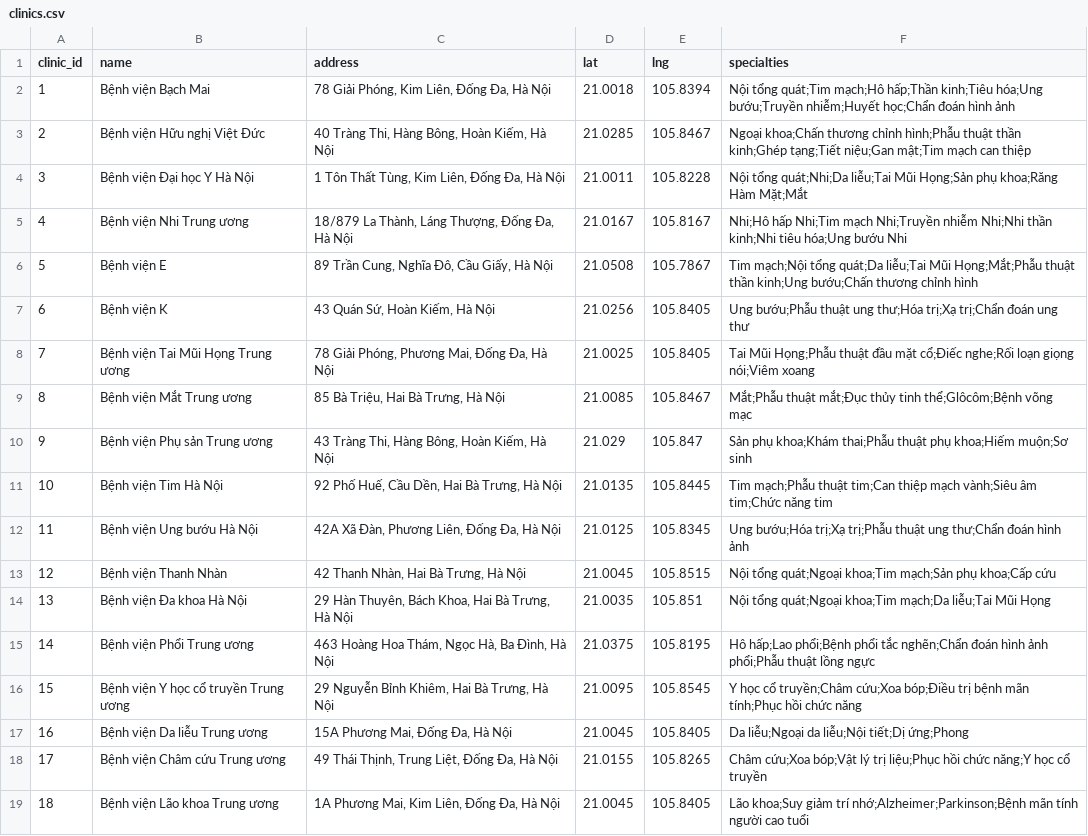
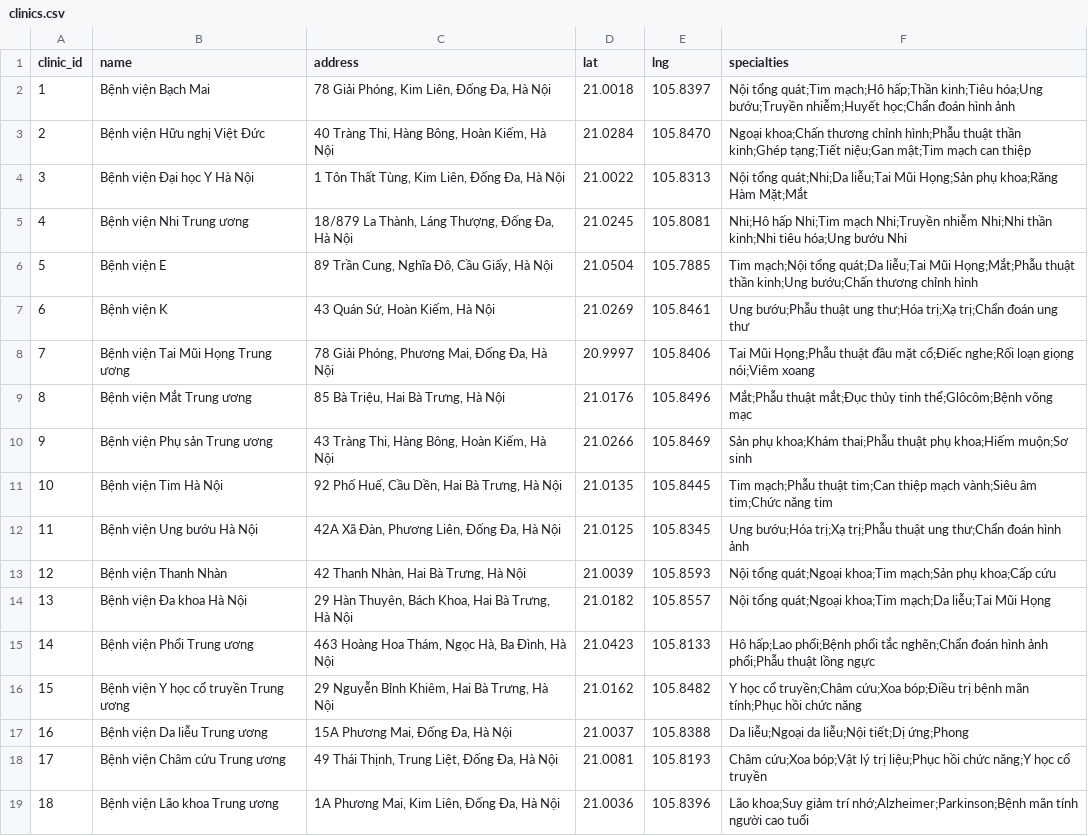
Before and after one commit to Shiroakiii085/MediBuk, a CSV file: data/clinics.csv, drawn as a sheet; only a part is shown; the diff covers the shown part only.

Commit message:
fix: correct hospital coordinates using OpenStreetMap Nominatim data
- Verified all 25 hospital coordinates against Nominatim API
- Fixed major errors: Nhi TW, Da liễu TW, Phổi TW, Nội tiết TW, etc.
- All coordinates now match actual hospital locations on Leaflet map

```diff
--- a/data/clinics.csv
+++ b/data/clinics.csv
@@ -1,19 +1,19 @@
 clinic_id,name,address,lat,lng,specialties
-1,"Bệnh viện Bạch Mai","78 Giải Phóng, Kim Liên, Đống Đa, Hà Nội",21.0018,105.8394,"Nội tổng quát;Tim mạch;Hô hấp;Thần kinh;Tiêu hóa;Ung bướu;Truyền nhiễm;Huyết học;Chẩn đoán hình ảnh"
-2,"Bệnh viện Hữu nghị Việt Đức","40 Tràng Thi, Hàng Bông, Hoàn Kiếm, Hà Nội",21.0285,105.8467,"Ngoại khoa;Chấn thương chỉnh hình;Phẫu thuật thần kinh;Ghép tạng;Tiết niệu;Gan mật;Tim mạch can thiệp"
-3,"Bệnh viện Đại học Y Hà Nội","1 Tôn Thất Tùng, Kim Liên, Đống Đa, Hà Nội",21.0011,105.8228,"Nội tổng quát;Nhi;Da liễu;Tai Mũi Họng;Sản phụ khoa;Răng Hàm Mặt;Mắt"
-4,"Bệnh viện Nhi Trung ương","18/879 La Thành, Láng Thượng, Đống Đa, Hà Nội",21.0167,105.8167,"Nhi;Hô hấp Nhi;Tim mạch Nhi;Truyền nhiễm Nhi;Nhi thần kinh;Nhi tiêu hóa;Ung bướu Nhi"
-5,"Bệnh viện E","89 Trần Cung, Nghĩa Đô, Cầu Giấy, Hà Nội",21.0508,105.7867,"Tim mạch;Nội tổng quát;Da liễu;Tai Mũi Họng;Mắt;Phẫu thuật thần kinh;Ung bướu;Chấn thương chỉnh hình"
-6,"Bệnh viện K","43 Quán Sứ, Hoàn Kiếm, Hà Nội",21.0256,105.8405,"Ung bướu;Phẫu thuật ung thư;Hóa trị;Xạ trị;Chẩn đoán ung thư"
-7,"Bệnh viện Tai Mũi Họng Trung ương","78 Giải Phóng, Phương Mai, Đống Đa, Hà Nội",21.0025,105.8405,"Tai Mũi Họng;Phẫu thuật đầu mặt cổ;Điếc nghe;Rối loạn giọng nói;Viêm xoang"
-8,"Bệnh viện Mắt Trung ương","85 Bà Triệu, Hai Bà Trưng, Hà Nội",21.0085,105.8467,"Mắt;Phẫu thuật mắt;Đục thủy tinh thể;Glôcôm;Bệnh võng mạc"
-9,"Bệnh viện Phụ sản Trung ương","43 Tràng Thi, Hàng Bông, Hoàn Kiếm, Hà Nội",21.029,105.847,"Sản phụ khoa;Khám thai;Phẫu thuật phụ khoa;Hiếm muộn;Sơ sinh"
+1,"Bệnh viện Bạch Mai","78 Giải Phóng, Kim Liên, Đống Đa, Hà Nội",21.0018,105.8397,"Nội tổng quát;Tim mạch;Hô hấp;Thần kinh;Tiêu hóa;Ung bướu;Truyền nhiễm;Huyết học;Chẩn đoán hình ảnh"
+2,"Bệnh viện Hữu nghị Việt Đức","40 Tràng Thi, Hàng Bông, Hoàn Kiếm, Hà Nội",21.0284,105.8470,"Ngoại khoa;Chấn thương chỉnh hình;Phẫu thuật thần kinh;Ghép tạng;Tiết niệu;Gan mật;Tim mạch can thiệp"
+3,"Bệnh viện Đại học Y Hà Nội","1 Tôn Thất Tùng, Kim Liên, Đống Đa, Hà Nội",21.0022,105.8313,"Nội tổng quát;Nhi;Da liễu;Tai Mũi Họng;Sản phụ khoa;Răng Hàm Mặt;Mắt"
+4,"Bệnh viện Nhi Trung ương","18/879 La Thành, Láng Thượng, Đống Đa, Hà Nội",21.0245,105.8081,"Nhi;Hô hấp Nhi;Tim mạch Nhi;Truyền nhiễm Nhi;Nhi thần kinh;Nhi tiêu hóa;Ung bướu Nhi"
+5,"Bệnh viện E","89 Trần Cung, Nghĩa Đô, Cầu Giấy, Hà Nội",21.0504,105.7885,"Tim mạch;Nội tổng quát;Da liễu;Tai Mũi Họng;Mắt;Phẫu thuật thần kinh;Ung bướu;Chấn thương chỉnh hình"
+6,"Bệnh viện K","43 Quán Sứ, Hoàn Kiếm, Hà Nội",21.0269,105.8461,"Ung bướu;Phẫu thuật ung thư;Hóa trị;Xạ trị;Chẩn đoán ung thư"
+7,"Bệnh viện Tai Mũi Họng Trung ương","78 Giải Phóng, Phương Mai, Đống Đa, Hà Nội",20.9997,105.8406,"Tai Mũi Họng;Phẫu thuật đầu mặt cổ;Điếc nghe;Rối loạn giọng nói;Viêm xoang"
+8,"Bệnh viện Mắt Trung ương","85 Bà Triệu, Hai Bà Trưng, Hà Nội",21.0176,105.8496,"Mắt;Phẫu thuật mắt;Đục thủy tinh thể;Glôcôm;Bệnh võng mạc"
+9,"Bệnh viện Phụ sản Trung ương","43 Tràng Thi, Hàng Bông, Hoàn Kiếm, Hà Nội",21.0266,105.8469,"Sản phụ khoa;Khám thai;Phẫu thuật phụ khoa;Hiếm muộn;Sơ sinh"
 10,"Bệnh viện Tim Hà Nội","92 Phố Huế, Cầu Dền, Hai Bà Trưng, Hà Nội",21.0135,105.8445,"Tim mạch;Phẫu thuật tim;Can thiệp mạch vành;Siêu âm tim;Chức năng tim"
 11,"Bệnh viện Ung bướu Hà Nội","42A Xã Đàn, Phương Liên, Đống Đa, Hà Nội",21.0125,105.8345,"Ung bướu;Hóa trị;Xạ trị;Phẫu thuật ung thư;Chẩn đoán hình ảnh"
-12,"Bệnh viện Thanh Nhàn","42 Thanh Nhàn, Hai Bà Trưng, Hà Nội",21.0045,105.8515,"Nội tổng quát;Ngoại khoa;Tim mạch;Sản phụ khoa;Cấp cứu"
-13,"Bệnh viện Đa khoa Hà Nội","29 Hàn Thuyên, Bách Khoa, Hai Bà Trưng, Hà Nội",21.0035,105.851,"Nội tổng quát;Ngoại khoa;Tim mạch;Da liễu;Tai Mũi Họng"
-14,"Bệnh viện Phổi Trung ương","463 Hoàng Hoa Thám, Ngọc Hà, Ba Đình, Hà Nội",21.0375,105.8195,"Hô hấp;Lao phổi;Bệnh phổi tắc nghẽn;Chẩn đoán hình ảnh phổi;Phẫu thuật lồng ngực"
-15,"Bệnh viện Y học cổ truyền Trung ương","29 Nguyễn Bỉnh Khiêm, Hai Bà Trưng, Hà Nội",21.0095,105.8545,"Y học cổ truyền;Châm cứu;Xoa bóp;Điều trị bệnh mãn tính;Phục hồi chức năng"
-16,"Bệnh viện Da liễu Trung ương","15A Phương Mai, Đống Đa, Hà Nội",21.0045,105.8405,"Da liễu;Ngoại da liễu;Nội tiết;Dị ứng;Phong"
-17,"Bệnh viện Châm cứu Trung ương","49 Thái Thịnh, Trung Liệt, Đống Đa, Hà Nội",21.0155,105.8265,"Châm cứu;Xoa bóp;Vật lý trị liệu;Phục hồi chức năng;Y học cổ truyền"
-18,"Bệnh viện Lão khoa Trung ương","1A Phương Mai, Kim Liên, Đống Đa, Hà Nội",21.0045,105.8405,"Lão khoa;Suy giảm trí nhớ;Alzheimer;Parkinson;Bệnh mãn tính người cao tuổi"
+12,"Bệnh viện Thanh Nhàn","42 Thanh Nhàn, Hai Bà Trưng, Hà Nội",21.0039,105.8593,"Nội tổng quát;Ngoại khoa;Tim mạch;Sản phụ khoa;Cấp cứu"
+13,"Bệnh viện Đa khoa Hà Nội","29 Hàn Thuyên, Bách Khoa, Hai Bà Trưng, Hà Nội",21.0182,105.8557,"Nội tổng quát;Ngoại khoa;Tim mạch;Da liễu;Tai Mũi Họng"
+14,"Bệnh viện Phổi Trung ương","463 Hoàng Hoa Thám, Ngọc Hà, Ba Đình, Hà Nội",21.0423,105.8133,"Hô hấp;Lao phổi;Bệnh phổi tắc nghẽn;Chẩn đoán hình ảnh phổi;Phẫu thuật lồng ngực"
+15,"Bệnh viện Y học cổ truyền Trung ương","29 Nguyễn Bỉnh Khiêm, Hai Bà Trưng, Hà Nội",21.0162,105.8482,"Y học cổ truyền;Châm cứu;Xoa bóp;Điều trị bệnh mãn tính;Phục hồi chức năng"
+16,"Bệnh viện Da liễu Trung ương","15A Phương Mai, Đống Đa, Hà Nội",21.0037,105.8388,"Da liễu;Ngoại da liễu;Nội tiết;Dị ứng;Phong"
+17,"Bệnh viện Châm cứu Trung ương","49 Thái Thịnh, Trung Liệt, Đống Đa, Hà Nội",21.0081,105.8193,"Châm cứu;Xoa bóp;Vật lý trị liệu;Phục hồi chức năng;Y học cổ truyền"
+18,"Bệnh viện Lão khoa Trung ương","1A Phương Mai, Kim Liên, Đống Đa, Hà Nội",21.0036,105.8396,"Lão khoa;Suy giảm trí nhớ;Alzheimer;Parkinson;Bệnh mãn tính người cao tuổi"
```
Also changed, not shown: 11 edited cells elsewhere in this file.
